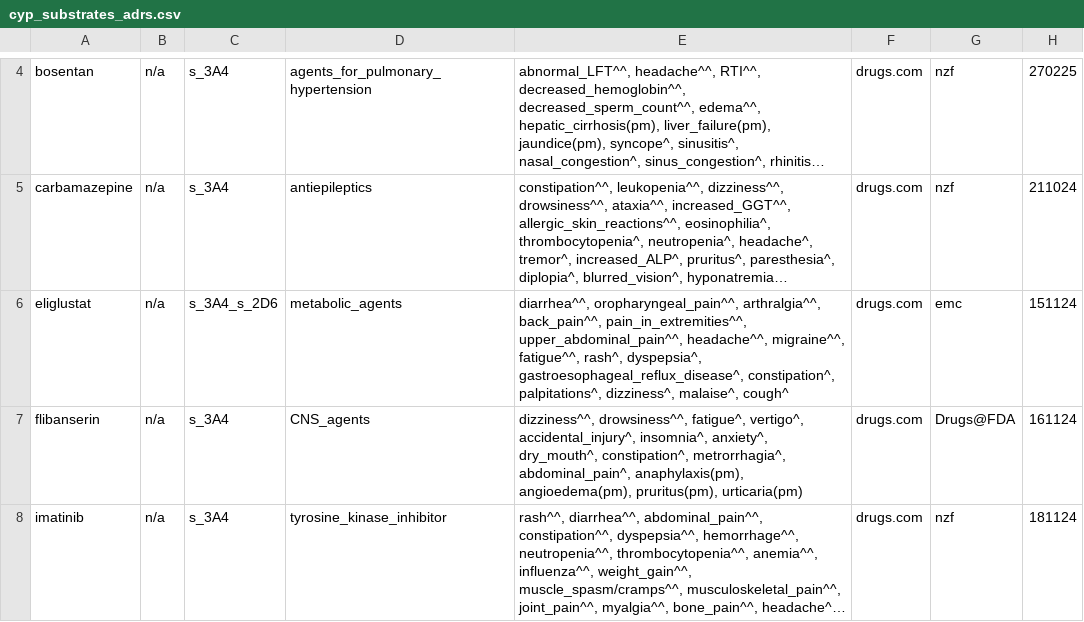
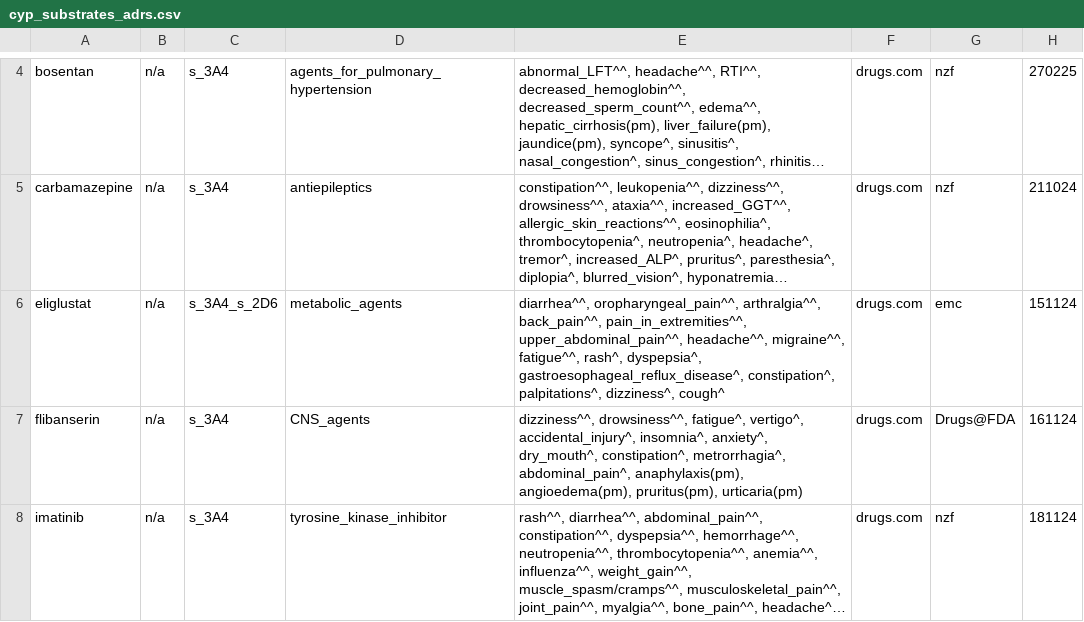
Before and after one commit to jhylin/Adverse_drug_reactions, a CSV file: cyp_substrates_adrs.csv, drawn as a sheet; only a part is shown, gaps mark what is left out; long unchanged cells end in …; the diff covers the shown part only; the diff names each change by its address in the sheet, - before the commit and + after, or states it on an @@ line.

```diff
--- a/cyp_substrates_adrs.csv
+++ b/cyp_substrates_adrs.csv
-E6: …palpitations^, dizziness^, malaise^, cough^
+E6: …palpitations^, dizziness^, cough^
```
Also changed, not shown: 20 edited cells elsewhere in this file, 2 other files.
